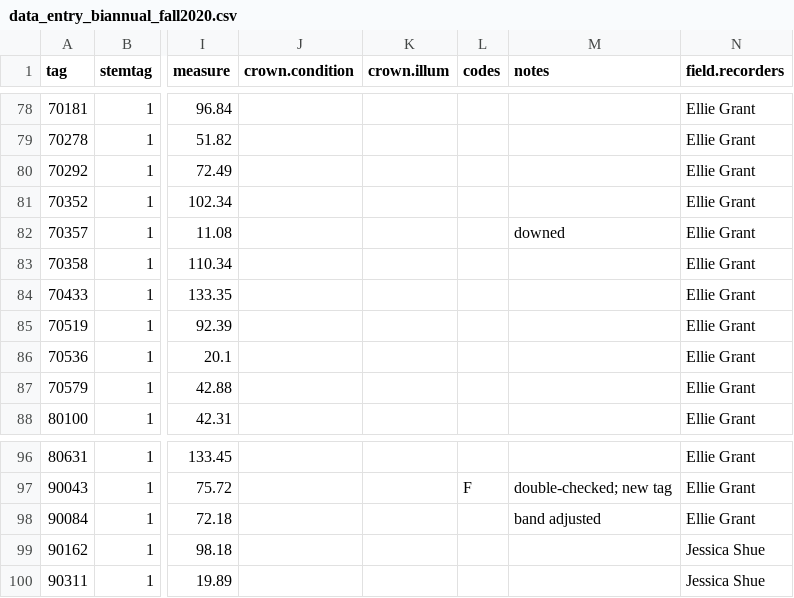
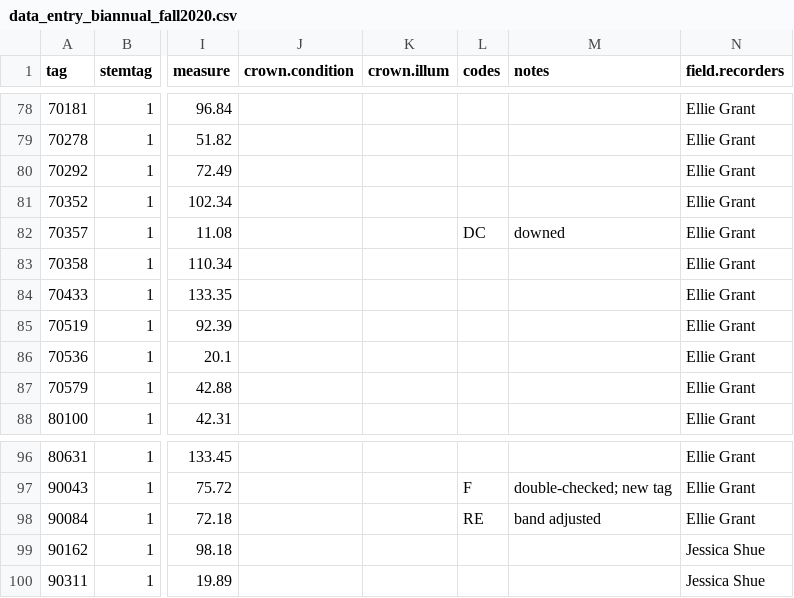
Before and after one commit to SCBI-ForestGEO/Dendrobands, a CSV file: resources/raw_data/2020/data_entry_biannual_fall2020.csv, drawn as a sheet; only a part is shown, gaps mark what is left out; the diff names each change by its address in the sheet, - before the commit and + after, or states it on an @@ line.

Commit message:
Add files via upload
updates to codes

```diff
--- a/resources/raw_data/2020/data_entry_biannual_fall2020.csv
+++ b/resources/raw_data/2020/data_entry_biannual_fall2020.csv
-L82 (codes): (empty)
+L82 (codes): DC
-L98 (codes): (empty)
+L98 (codes): RE
```
